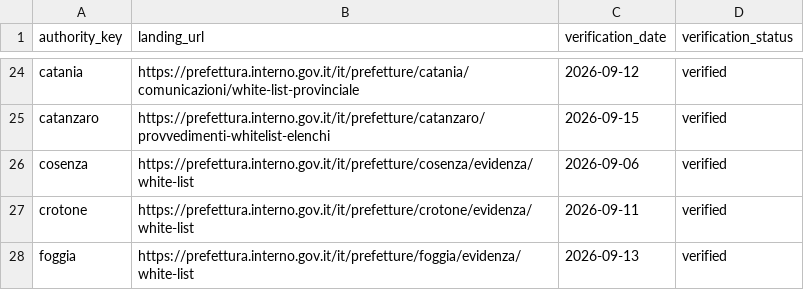
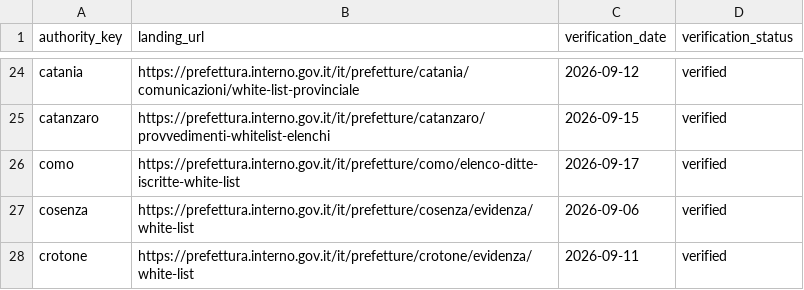
Before and after one commit to colazeta/italian-anti-mafia-whitelist, a CSV file: data/source_registry/verified_primary_pages.csv, drawn as a sheet; only a part is shown, gaps mark what is left out; the shorter side is filled out with more unchanged rows.

```diff
--- a/data/source_registry/verified_primary_pages.csv
+++ b/data/source_registry/verified_primary_pages.csv
@@ -25,2 +25,3 @@ catania,https://prefettura.interno.gov.it/it/prefetture/catania/comunicazioni/wh
 catanzaro,https://prefettura.interno.gov.it/it/prefetture/catanzaro/provvedimenti-whitelist-elenchi,2026-09-15,verified
+como,https://prefettura.interno.gov.it/it/prefetture/como/elenco-ditte-iscritte-white-list,2026-09-17,verified
 cosenza,https://prefettura.interno.gov.it/it/prefetture/cosenza/evidenza/white-list,2026-09-06,verified
```
Also changed, not shown: data/catalog.csv, data/source_registry/source_series_inventory.csv, 5 other files.
